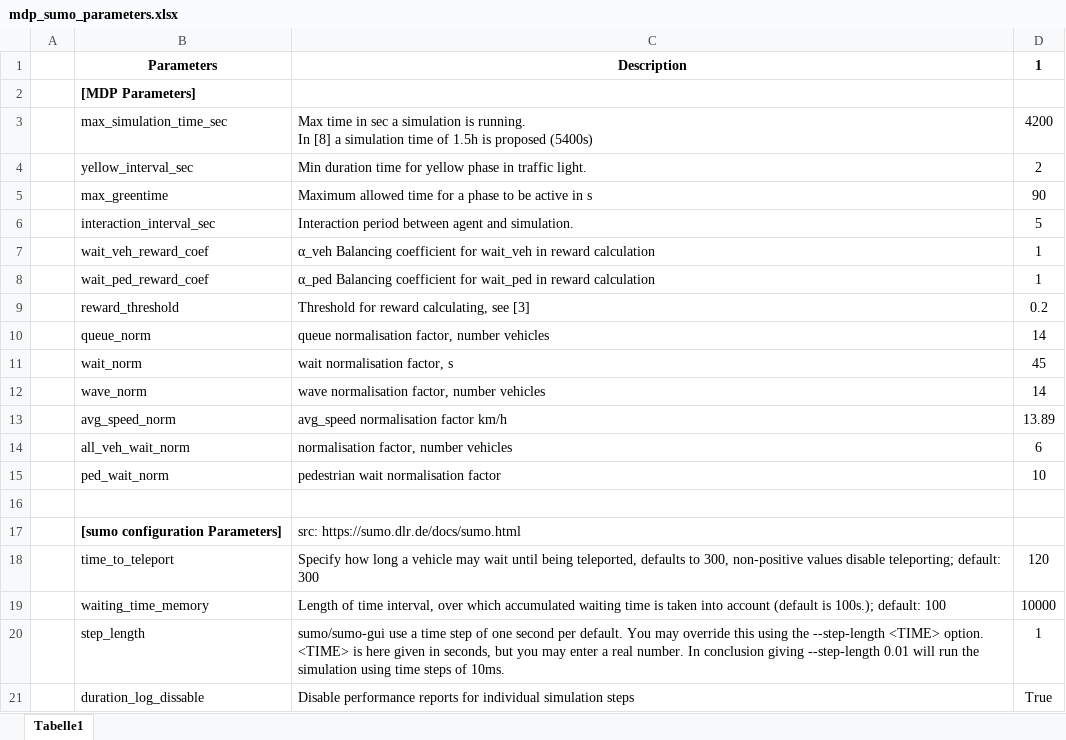
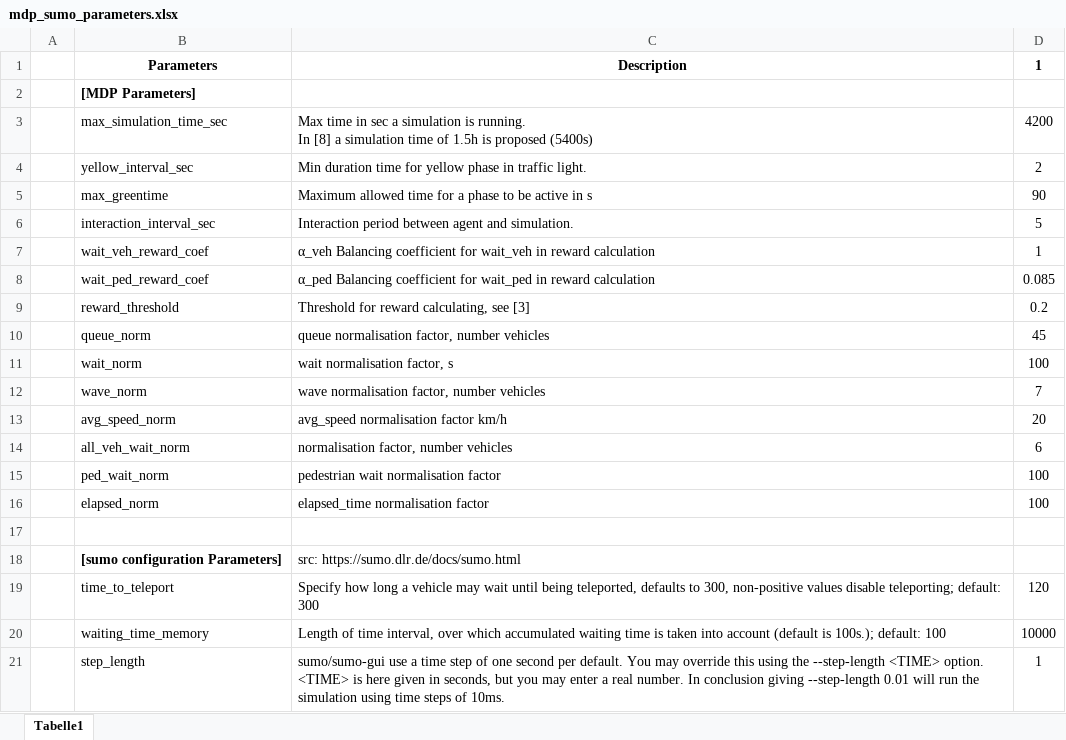
Before and after one commit to RL-INA/LemgoRL, an Excel workbook: config/mdp_sumo_parameters.xlsx, sheet Tabelle1, drawn as a sheet; only a part is shown; the shorter side is filled out with more unchanged rows; values as stored, in another font and other column widths than the file's, no borders; the diff names each change by its address in the sheet, - before the commit and + after, or states it on an @@ line.

Commit message:
Algo config updates for rev 2.

```diff
--- a/config/mdp_sumo_parameters.xlsx (sheet Tabelle1)
+++ b/config/mdp_sumo_parameters.xlsx (sheet Tabelle1)
-D8: 1
+D8: 0.085
-D10: 14
+D10: 45
-D11: 45
+D11: 100
-D12: 14
+D12: 7
-D13: 13.89
+D13: 20
-D15: 10
+D15: 100
+row 16:  | elapsed_norm | elapsed_time normalisation factor | 100
```
Also changed, not shown: 1 other file.
